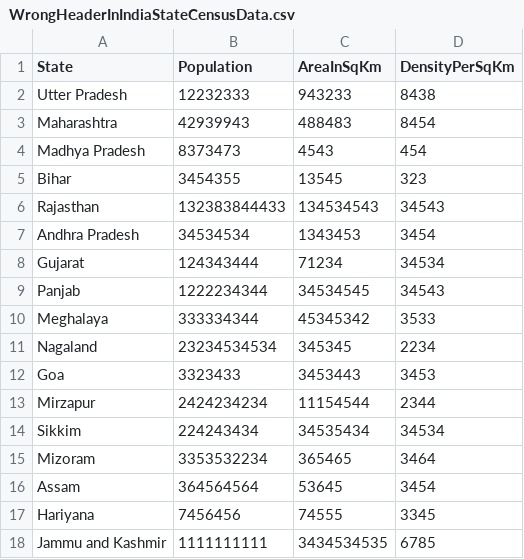
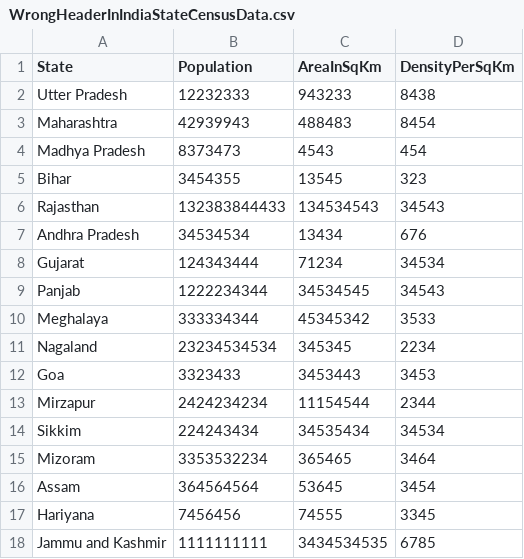
Before and after one commit to dikoleshubh/Indian-Census, a CSV file: IndianStateCensusAndCodeAnalyserTest/CSVFiles/WrongHeaderInIndiaStateCensusData.csv, drawn as a sheet.

```diff
--- a/IndianStateCensusAndCodeAnalyserTest/CSVFiles/WrongHeaderInIndiaStateCensusData.csv
+++ b/IndianStateCensusAndCodeAnalyserTest/CSVFiles/WrongHeaderInIndiaStateCensusData.csv
@@ -6,3 +6,3 @@ Bihar, 3454355, 13545, 323
 Rajasthan, 132383844433, 134534543, 34543
-Andhra Pradesh, 34534534, 1343453,3454
+Andhra Pradesh, 34534534, 13434, 676
 Gujarat, 124343444, 71234, 34534
```
Also changed, not shown: IndianStateCensusAndCodeAnalyserTest/CSVFiles/IndianStateCode.csv, IndianStateCensusAndCodeAnalyserTest/CSVFiles/WrongHeaderInIndiaStateCode.csv, 2 other files.
